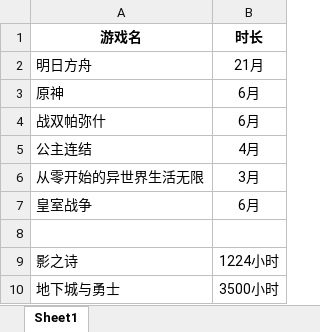
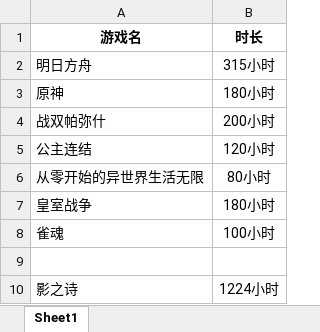
Before and after one commit to RemSura/Game_One, an Excel workbook: 游戏及时长.xlsx, sheet Sheet1, drawn as a sheet; only a part is shown; the shorter side is filled out with more unchanged rows; values as stored, in another font and other column widths than the file's, no borders; the diff names each change by its address in the sheet, - before the commit and + after, or states it on an @@ line.

Commit message:
Update 游戏及时长.xlsx

```diff
--- a/游戏及时长.xlsx (sheet Sheet1)
+++ b/游戏及时长.xlsx (sheet Sheet1)
-B2 (时长): 21月
+B2 (时长): 315小时
-B3 (时长): 6月
+B3 (时长): 180小时
-B4 (时长): 6月
+B4 (时长): 200小时
-B5 (时长): 4月
+B5 (时长): 120小时
-B6 (时长): 3月
+B6 (时长): 80小时
-B7 (时长): 6月
+B7 (时长): 180小时
+row 8: 雀魂 | 100小时
```
